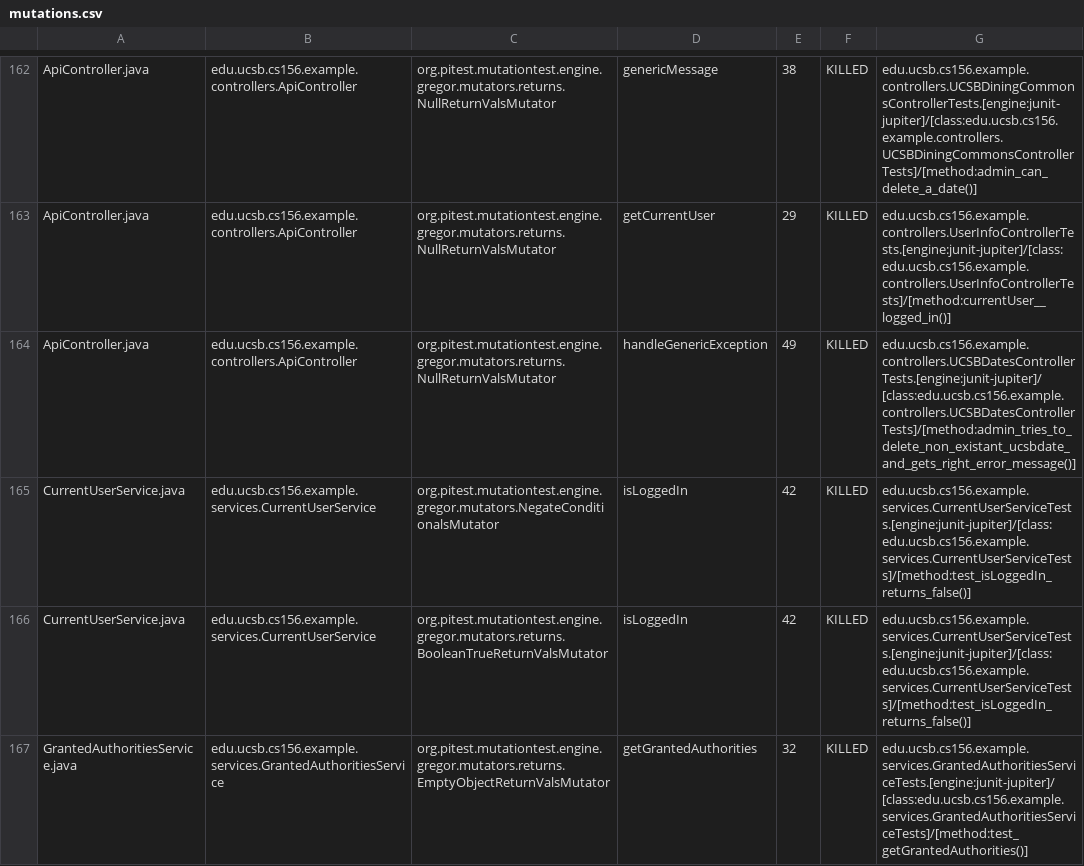
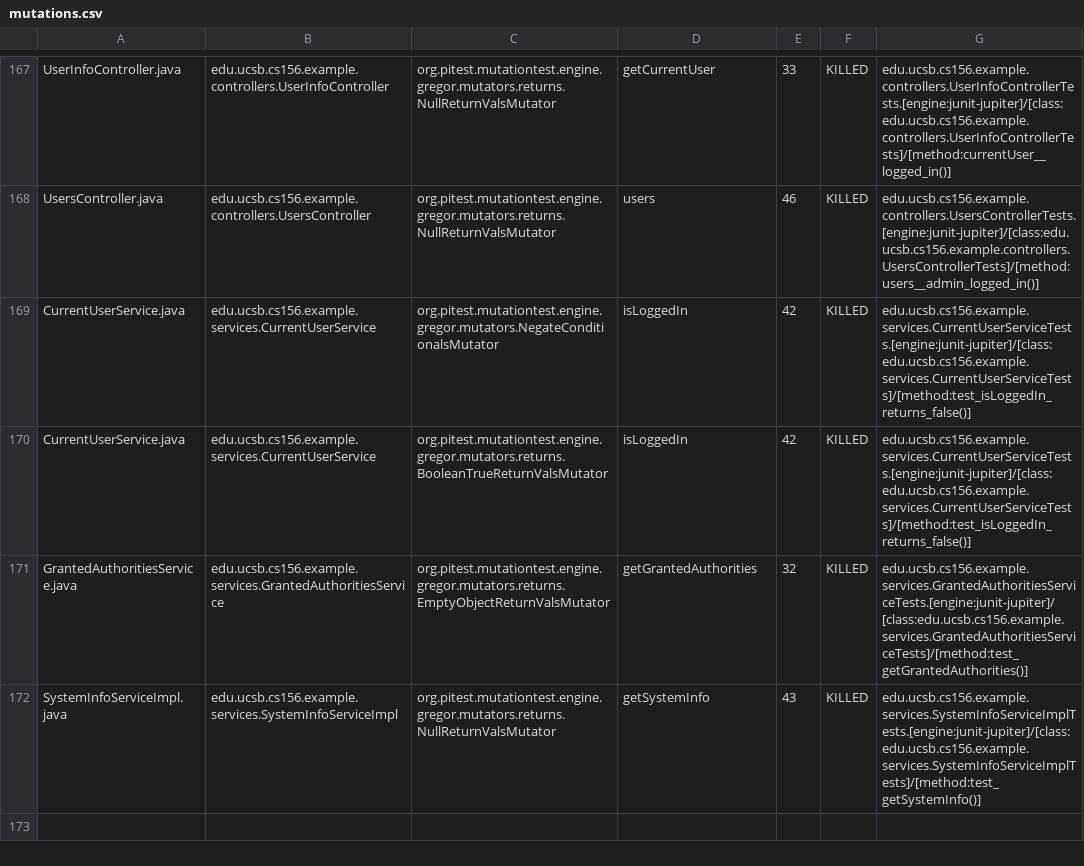
Before and after one commit to ucsb-cs156-s24/team03-s24-5pm-2, a CSV file: prs/106/pitest/mutations.csv, drawn as a sheet; only a part is shown, gaps mark what is left out; the shorter side is filled out with more unchanged rows; addresses are those after the commit; the diff covers the shown part only; the diff names each change by its address in the sheet, - before the commit and + after, or states it on an @@ line.

Commit message:
Deploying to gh-pages from @ ucsb-cs156-s24/team03-s24-5pm-2@2470122b2081df706999dd9073fc3bc9249a238d 🚀

```diff
--- a/prs/106/pitest/mutations.csv
+++ b/prs/106/pitest/mutations.csv
-A167: ApiController.java
+A167: UserInfoController.java
-B167: edu.ucsb.cs156.example.controllers.ApiController
+B167: edu.ucsb.cs156.example.controllers.UserInfoController
-D167: genericMessage
+D167: getCurrentUser
-E167: 38
+E167: 33
-G167: edu.ucsb.cs156.example.controllers.UCSBDiningCommonsControllerTests.[engine:junit-jupiter]/[class:edu.ucsb.cs156.example.controllers.UCSBDiningCommonsControllerTests]/[method:admin_can_delete_a_date()]
+G167: edu.ucsb.cs156.example.controllers.UserInfoControllerTests.[engine:junit-jupiter]/[class:edu.ucsb.cs156.example.controllers.UserInfoControllerTests]/[method:currentUser__logged_in()]
@@ row 163 moved to row 2: ApiController.java @@
-A168: ApiController.java
+A168: UsersController.java
-B168: edu.ucsb.cs156.example.controllers.ApiController
+B168: edu.ucsb.cs156.example.controllers.UsersController
-D168: handleGenericException
+D168: users
-E168: 49
+E168: 46
-G168: edu.ucsb.cs156.example.controllers.UCSBDatesControllerTests.[engine:junit-jupiter]/[class:edu.ucsb.cs156.example.controllers.UCSBDatesControllerTests]/[method:admin_tries_to_delete_non_existant_ucsbdate_and_gets_right_error_message()]
+G168: edu.ucsb.cs156.example.controllers.UsersControllerTests.[engine:junit-jupiter]/[class:edu.ucsb.cs156.example.controllers.UsersControllerTests]/[method:users__admin_logged_in()]
```
Also changed, not shown: 2 added rows, 2 removed rows, 106 moved rows and 4 edited cells elsewhere in this file, 18 other files.
